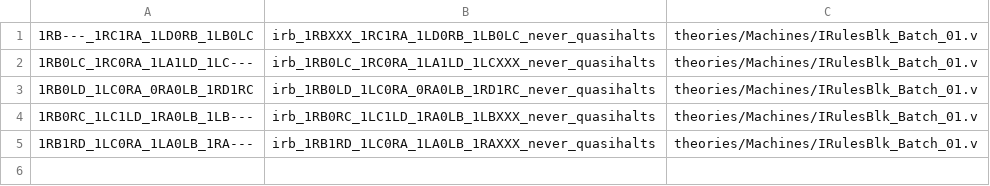
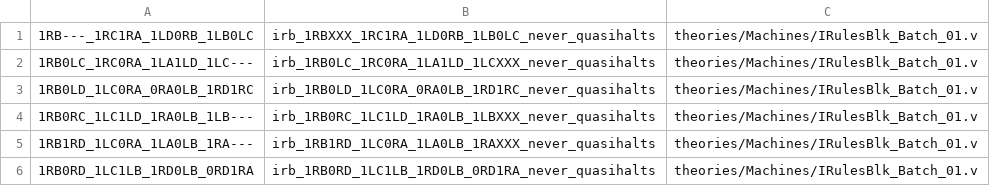
Before and after one commit to carrino/Coq-BBB4, a TSV file: tools/irulesblk_manifest.tsv, drawn as a sheet; the diff names each change by its address in the sheet, - before the commit and + after, or states it on an @@ line.

```diff
--- a/tools/irulesblk_manifest.tsv
+++ b/tools/irulesblk_manifest.tsv
+row 6: 1RB0RD_1LC1LB_1RD0LB_0RD1RA | irb_1RB0RD_1LC1LB_1RD0LB_0RD1RA_never_quasihalts | theories/Machines/IRulesBlk_Batch_01.v
```
Also changed, not shown: 5 other files.
